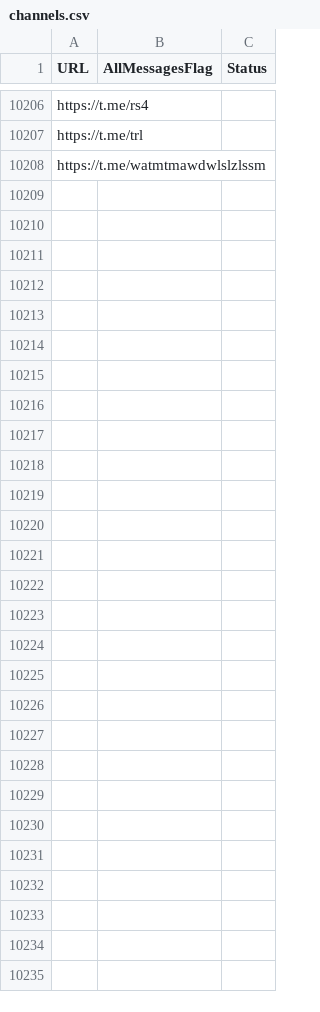
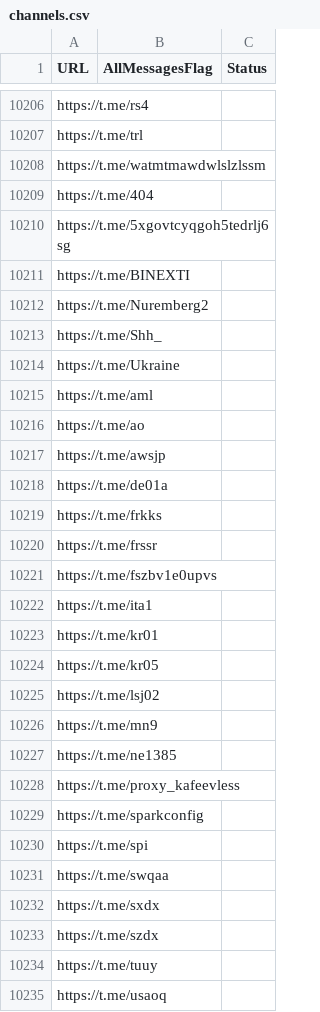
Before and after one commit to RaminTabriz/V2rayCollector, a CSV file: channels.csv, drawn as a sheet; only a part is shown, gaps mark what is left out; the diff names each change by its address in the sheet, - before the commit and + after, or states it on an @@ line.

```diff
--- a/channels.csv
+++ b/channels.csv
+row 10209: https://t.me/404
+row 10210: https://t.me/5xgovtcyqgoh5tedrlj6sg
+row 10211: https://t.me/BINEXTI
+row 10212: https://t.me/Nuremberg2
+row 10213: https://t.me/Shh_
+row 10214: https://t.me/Ukraine
+row 10215: https://t.me/aml
+row 10216: https://t.me/ao
+row 10217: https://t.me/awsjp
+row 10218: https://t.me/de01a
+row 10219: https://t.me/frkks
+row 10220: https://t.me/frssr
+row 10221: https://t.me/fszbv1e0upvs
+row 10222: https://t.me/ita1
+row 10223: https://t.me/kr01
+row 10224: https://t.me/kr05
+row 10225: https://t.me/lsj02
+row 10226: https://t.me/mn9
+row 10227: https://t.me/ne1385
+row 10228: https://t.me/proxy_kafeevless
+row 10229: https://t.me/sparkconfig
+row 10230: https://t.me/spi
+row 10231: https://t.me/swqaa
+row 10232: https://t.me/sxdx
+row 10233: https://t.me/szdx
+row 10234: https://t.me/tuuy
+row 10235: https://t.me/usaoq
```
Also changed, not shown: stats/history.csv, 2 other files.
